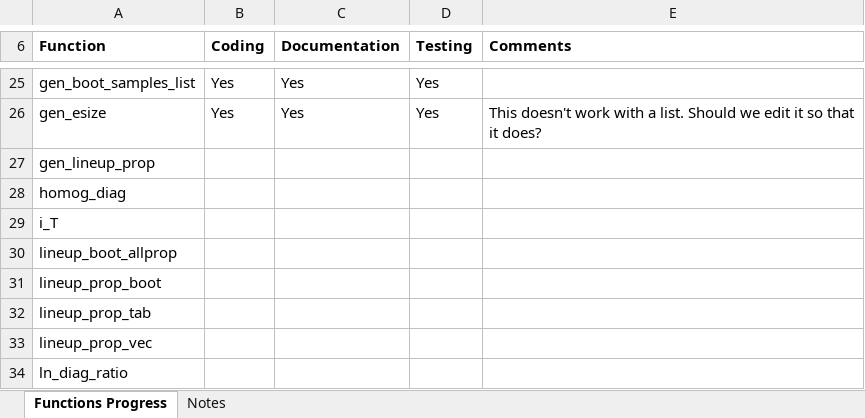
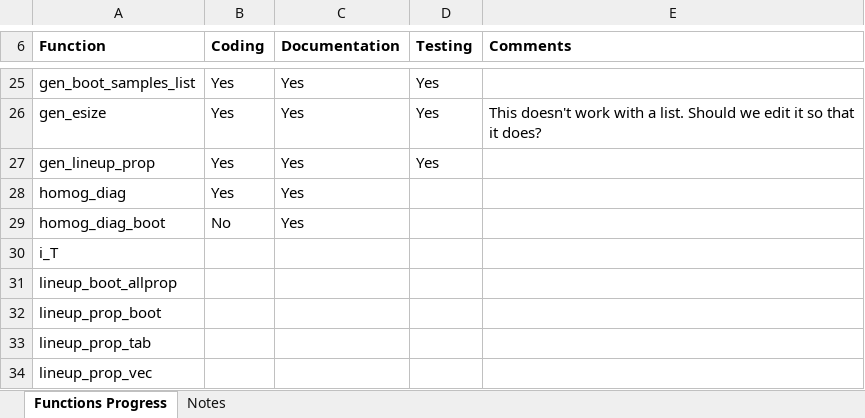
Before and after one commit to tmnaylor/lineupstat, an Excel workbook: Progress tracker.xlsx, sheet Functions Progress, drawn as a sheet; only a part is shown, gaps mark what is left out; the shorter side is filled out with more unchanged rows; values as stored, in another font and other column widths than the file's, no borders; the diff names each change by its address in the sheet, - before the commit and + after, or states it on an @@ line.

Commit message:
Tamsyn: doc edits, function edits

```diff
--- a/Progress tracker.xlsx (sheet Functions Progress)
+++ b/Progress tracker.xlsx (sheet Functions Progress)
-B27:B28 (Coding): (empty)
+B27:B28 (Coding): Yes
-C27:C28 (Documentation): (empty)
+C27:C28 (Documentation): Yes
-D27 (Testing): (empty)
+D27 (Testing): Yes
+row 29: homog_diag_boot | No | Yes
```
Also changed, not shown: 4 other files.
